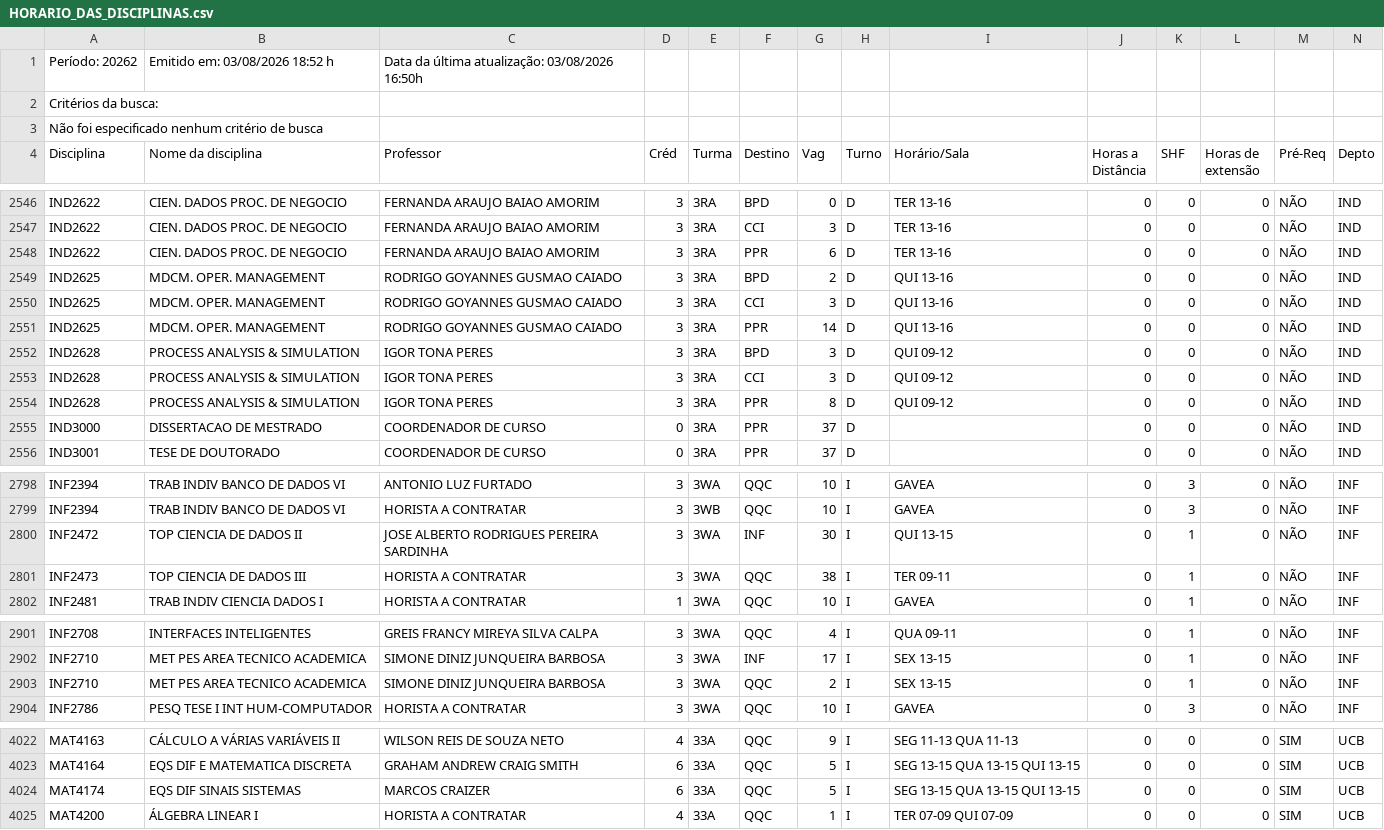
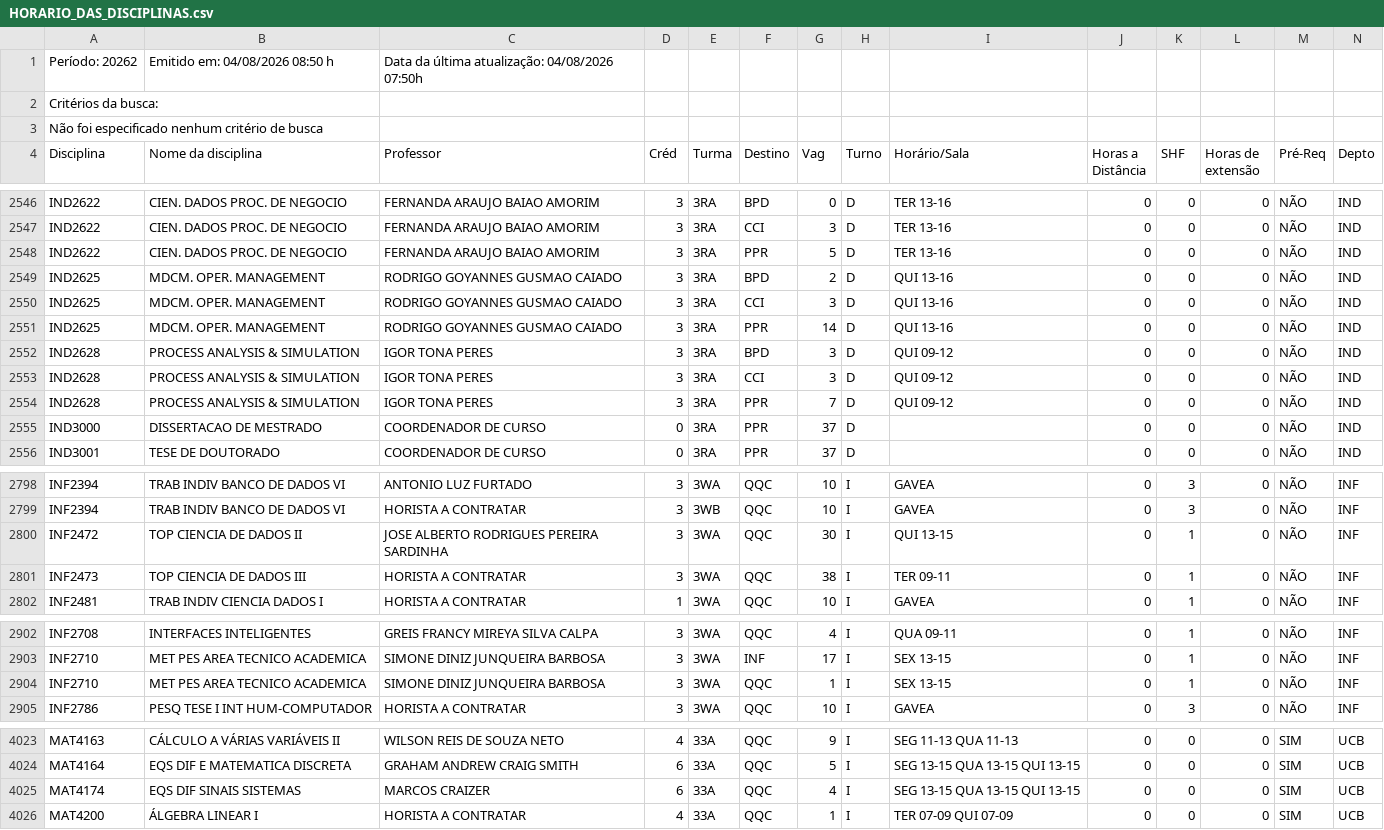
Before and after one commit to matriculer/matriculer.github.io, a CSV file: HORARIO_DAS_DISCIPLINAS.csv, drawn as a sheet; only a part is shown, gaps mark what is left out; the diff covers the shown part only.

```diff
--- a/HORARIO_DAS_DISCIPLINAS.csv
+++ b/HORARIO_DAS_DISCIPLINAS.csv
@@ -1,2 +1,2 @@
-Período: 20262;Emitido em: 03/08/2026 18:52 h; Data da última atualização: 03/08/2026 16:50h;
+Período: 20262;Emitido em: 04/08/2026 08:50 h; Data da última atualização: 04/08/2026 07:50h;
 Critérios da busca:
@@ -2547,3 +2547,3 @@ IND2622; CIEN. DADOS PROC. DE NEGOCIO ;FERNANDA ARAUJO BAIAO AMORIM;3;3RA;BPD;0;
 IND2622; CIEN. DADOS PROC. DE NEGOCIO ;FERNANDA ARAUJO BAIAO AMORIM;3;3RA;CCI;3;D;TER 13-16   ;0;0;0;NÃO;IND;
-IND2622; CIEN. DADOS PROC. DE NEGOCIO ;FERNANDA ARAUJO BAIAO AMORIM;3;3RA;PPR;6;D;TER 13-16   ;0;0;0;NÃO;IND;
+IND2622; CIEN. DADOS PROC. DE NEGOCIO ;FERNANDA ARAUJO BAIAO AMORIM;3;3RA;PPR;5;D;TER 13-16   ;0;0;0;NÃO;IND;
 IND2625; MDCM. OPER. MANAGEMENT ;RODRIGO GOYANNES GUSMAO CAIADO;3;3RA;BPD;2;D;QUI 13-16   ;0;0;0;NÃO;IND;
@@ -2553,3 +2553,3 @@ IND2628; PROCESS ANALYSIS & SIMULATION ;IGOR TONA PERES;3;3RA;BPD;3;D;QUI 09-12
 IND2628; PROCESS ANALYSIS & SIMULATION ;IGOR TONA PERES;3;3RA;CCI;3;D;QUI 09-12   ;0;0;0;NÃO;IND;
-IND2628; PROCESS ANALYSIS & SIMULATION ;IGOR TONA PERES;3;3RA;PPR;8;D;QUI 09-12   ;0;0;0;NÃO;IND;
+IND2628; PROCESS ANALYSIS & SIMULATION ;IGOR TONA PERES;3;3RA;PPR;7;D;QUI 09-12   ;0;0;0;NÃO;IND;
 IND3000; DISSERTACAO DE MESTRADO ;COORDENADOR DE CURSO;0;3RA;PPR;37;D; ;0;0;0;NÃO;IND;
@@ -2799,3 +2799,3 @@ INF2394; TRAB INDIV BANCO DE DADOS VI ;ANTONIO LUZ FURTADO;3;3WA;QQC;10;I;GAVEA;
 INF2394; TRAB INDIV BANCO DE DADOS VI ;HORISTA A CONTRATAR;3;3WB;QQC;10;I;GAVEA;0;3;0;NÃO;INF;
-INF2472; TOP CIENCIA DE DADOS II ;JOSE ALBERTO RODRIGUES PEREIRA SARDINHA;3;3WA;INF;30;I;QUI 13-15   ;0;1;0;NÃO;INF;
+INF2472; TOP CIENCIA DE DADOS II ;JOSE ALBERTO RODRIGUES PEREIRA SARDINHA;3;3WA;QQC;30;I;QUI 13-15   ;0;1;0;NÃO;INF;
 INF2473; TOP CIENCIA DE DADOS III ;HORISTA A CONTRATAR;3;3WA;QQC;38;I;TER 09-11   ;0;1;0;NÃO;INF;
@@ -2902,3 +2903,3 @@ INF2708; INTERFACES INTELIGENTES ;GREIS FRANCY MIREYA SILVA CALPA;3;3WA;QQC;4;I;
 INF2710; MET PES AREA TECNICO ACADEMICA ;SIMONE DINIZ JUNQUEIRA BARBOSA;3;3WA;INF;17;I;SEX 13-15   ;0;1;0;NÃO;INF;
-INF2710; MET PES AREA TECNICO ACADEMICA ;SIMONE DINIZ JUNQUEIRA BARBOSA;3;3WA;QQC;2;I;SEX 13-15   ;0;1;0;NÃO;INF;
+INF2710; MET PES AREA TECNICO ACADEMICA ;SIMONE DINIZ JUNQUEIRA BARBOSA;3;3WA;QQC;1;I;SEX 13-15   ;0;1;0;NÃO;INF;
 INF2786; PESQ TESE I INT HUM-COMPUTADOR ;HORISTA A CONTRATAR;3;3WA;QQC;10;I;GAVEA;0;3;0;NÃO;INF;
@@ -4023,3 +4024,3 @@ MAT4163; CÁLCULO A VÁRIAS VARIÁVEIS II ;WILSON REIS DE SOUZA NETO;4;33A;QQC;9
 MAT4164; EQS DIF E MATEMATICA DISCRETA ;GRAHAM ANDREW CRAIG SMITH;6;33A;QQC;5;I;SEG 13-15   QUA 13-15   QUI 13-15   ;0;0;0; SIM ;UCB;
-MAT4174; EQS DIF SINAIS SISTEMAS ;MARCOS CRAIZER;6;33A;QQC;5;I;SEG 13-15   QUA 13-15   QUI 13-15   ;0;0;0; SIM ;UCB;
+MAT4174; EQS DIF SINAIS SISTEMAS ;MARCOS CRAIZER;6;33A;QQC;4;I;SEG 13-15   QUA 13-15   QUI 13-15   ;0;0;0; SIM ;UCB;
 MAT4200; ÁLGEBRA LINEAR I ;HORISTA A CONTRATAR;4;33A;QQC;1;I;TER 07-09   QUI 07-09   ;0;0;0; SIM ;UCB;
```
Also changed, not shown: 1 added row and 12 edited cells elsewhere in this file.
